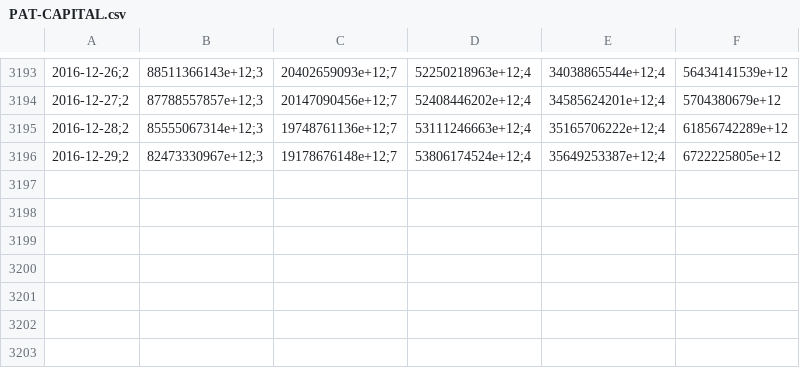
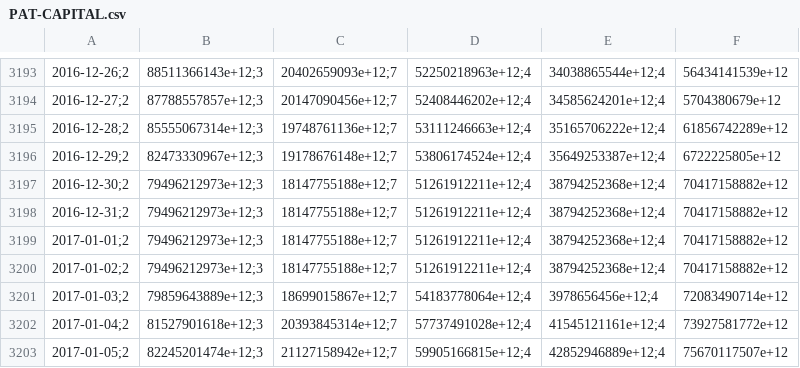
Before and after one commit to collabmarket/data_afp, a CSV file: data/PAT-CAPITAL.csv, drawn as a sheet; only a part is shown, gaps mark what is left out; the diff names each change by its address in the sheet, - before the commit and + after, or states it on an @@ line.

Commit message:
Update data and nb 2017-01-09

```diff
--- a/data/PAT-CAPITAL.csv
+++ b/data/PAT-CAPITAL.csv
+row 3197: 2016-12-30;2 | 79496212973e+12;3 | 18147755188e+12;7 | 51261912211e+12;4 | 38794252368e+12;4 | 70417158882e+12
+row 3198: 2016-12-31;2 | 79496212973e+12;3 | 18147755188e+12;7 | 51261912211e+12;4 | 38794252368e+12;4 | 70417158882e+12
+row 3199: 2017-01-01;2 | 79496212973e+12;3 | 18147755188e+12;7 | 51261912211e+12;4 | 38794252368e+12;4 | 70417158882e+12
+row 3200: 2017-01-02;2 | 79496212973e+12;3 | 18147755188e+12;7 | 51261912211e+12;4 | 38794252368e+12;4 | 70417158882e+12
+row 3201: 2017-01-03;2 | 79859643889e+12;3 | 18699015867e+12;7 | 54183778064e+12;4 | 3978656456e+12;4 | 72083490714e+12
+row 3202: 2017-01-04;2 | 81527901618e+12;3 | 20393845314e+12;7 | 57737491028e+12;4 | 41545121161e+12;4 | 73927581772e+12
+row 3203: 2017-01-05;2 | 82245201474e+12;3 | 21127158942e+12;7 | 59905166815e+12;4 | 42852946889e+12;4 | 75670117507e+12
```
Also changed, not shown: data/PAT-CUPRUM.csv, data/PAT-HABITAT.csv, 29 other files.
